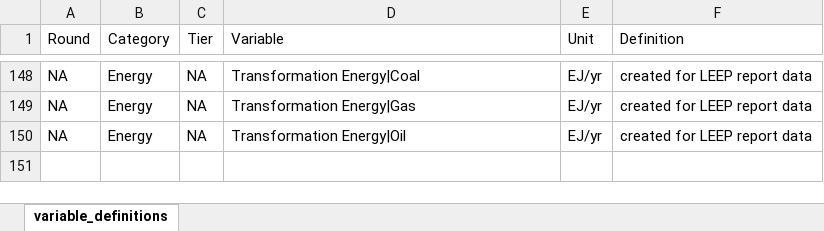
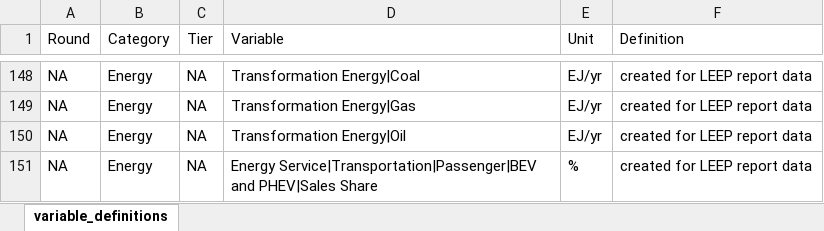
Before and after one commit to mobro-git/LEEP, an Excel workbook: data-raw/template_additions.xlsx, sheet variable_definitions, drawn as a sheet; only a part is shown, gaps mark what is left out; values as stored, in another font and other column widths than the file's, no borders; the diff names each change by its address in the sheet, - before the commit and + after, or states it on an @@ line.

Commit message:
accommodating jeffs new data

```diff
--- a/data-raw/template_additions.xlsx (sheet variable_definitions)
+++ b/data-raw/template_additions.xlsx (sheet variable_definitions)
+row 151: NA | Energy | NA | Energy Service|Transportation|Passenger|BEV and PHEV|Sales Share | % | created for LEEP report data
```
Also changed, not shown: 9 other files.
